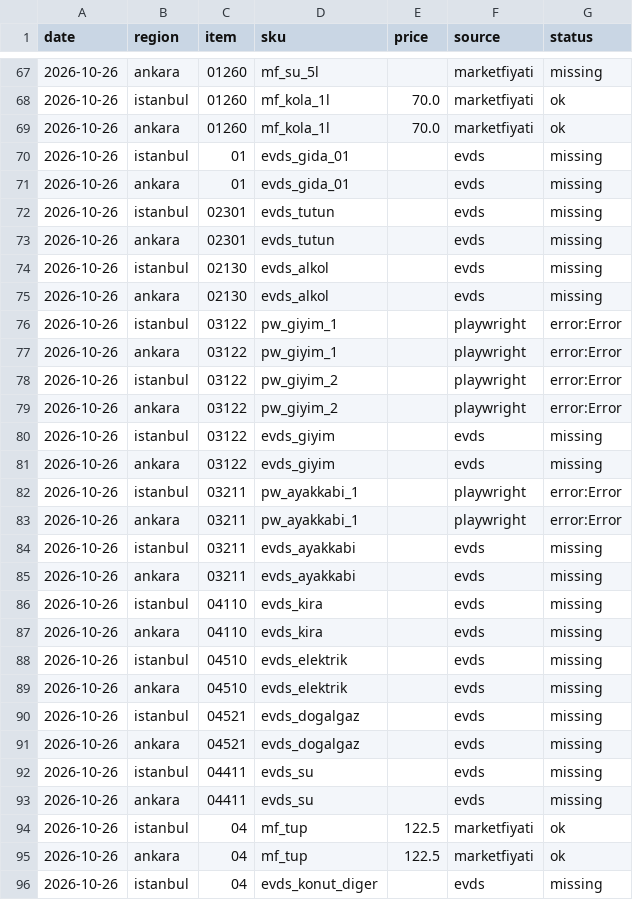
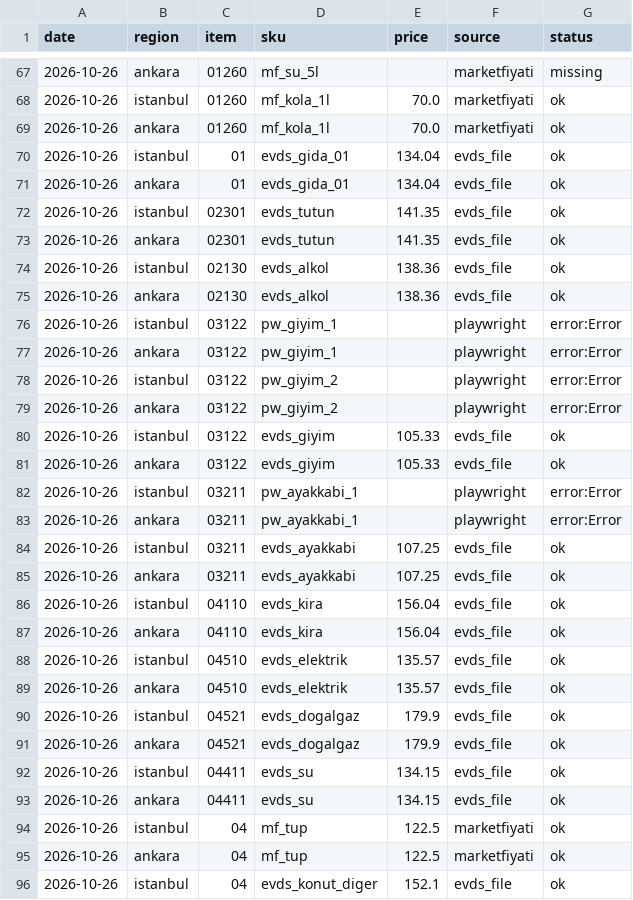
Before and after one commit to fkasap/KTufe, a CSV file: data/raw/2026-10-26.csv, drawn as a sheet; only a part is shown, gaps mark what is left out; the diff covers the shown part only.

Commit message:
data: 2026-10-26 çekimi

```diff
--- a/data/raw/2026-10-26.csv
+++ b/data/raw/2026-10-26.csv
@@ -69,8 +69,8 @@ date,region,item,sku,price,source,status
 2026-10-26,ankara,01260,mf_kola_1l,70.0,marketfiyati,ok
-2026-10-26,istanbul,01,evds_gida_01,,evds,missing
-2026-10-26,ankara,01,evds_gida_01,,evds,missing
-2026-10-26,istanbul,02301,evds_tutun,,evds,missing
-2026-10-26,ankara,02301,evds_tutun,,evds,missing
-2026-10-26,istanbul,02130,evds_alkol,,evds,missing
-2026-10-26,ankara,02130,evds_alkol,,evds,missing
+2026-10-26,istanbul,01,evds_gida_01,134.04,evds_file,ok
+2026-10-26,ankara,01,evds_gida_01,134.04,evds_file,ok
+2026-10-26,istanbul,02301,evds_tutun,141.35,evds_file,ok
+2026-10-26,ankara,02301,evds_tutun,141.35,evds_file,ok
+2026-10-26,istanbul,02130,evds_alkol,138.36,evds_file,ok
+2026-10-26,ankara,02130,evds_alkol,138.36,evds_file,ok
 2026-10-26,istanbul,03122,pw_giyim_1,,playwright,error:Error
@@ -79,18 +79,18 @@ date,region,item,sku,price,source,status
 2026-10-26,ankara,03122,pw_giyim_2,,playwright,error:Error
-2026-10-26,istanbul,03122,evds_giyim,,evds,missing
-2026-10-26,ankara,03122,evds_giyim,,evds,missing
+2026-10-26,istanbul,03122,evds_giyim,105.33,evds_file,ok
+2026-10-26,ankara,03122,evds_giyim,105.33,evds_file,ok
 2026-10-26,istanbul,03211,pw_ayakkabi_1,,playwright,error:Error
 2026-10-26,ankara,03211,pw_ayakkabi_1,,playwright,error:Error
-2026-10-26,istanbul,03211,evds_ayakkabi,,evds,missing
-2026-10-26,ankara,03211,evds_ayakkabi,,evds,missing
-2026-10-26,istanbul,04110,evds_kira,,evds,missing
-2026-10-26,ankara,04110,evds_kira,,evds,missing
-2026-10-26,istanbul,04510,evds_elektrik,,evds,missing
-2026-10-26,ankara,04510,evds_elektrik,,evds,missing
-2026-10-26,istanbul,04521,evds_dogalgaz,,evds,missing
-2026-10-26,ankara,04521,evds_dogalgaz,,evds,missing
-2026-10-26,istanbul,04411,evds_su,,evds,missing
-2026-10-26,ankara,04411,evds_su,,evds,missing
+2026-10-26,istanbul,03211,evds_ayakkabi,107.25,evds_file,ok
+2026-10-26,ankara,03211,evds_ayakkabi,107.25,evds_file,ok
+2026-10-26,istanbul,04110,evds_kira,156.04,evds_file,ok
+2026-10-26,ankara,04110,evds_kira,156.04,evds_file,ok
+2026-10-26,istanbul,04510,evds_elektrik,135.57,evds_file,ok
+2026-10-26,ankara,04510,evds_elektrik,135.57,evds_file,ok
+2026-10-26,istanbul,04521,evds_dogalgaz,179.9,evds_file,ok
+2026-10-26,ankara,04521,evds_dogalgaz,179.9,evds_file,ok
+2026-10-26,istanbul,04411,evds_su,134.15,evds_file,ok
+2026-10-26,ankara,04411,evds_su,134.15,evds_file,ok
 2026-10-26,istanbul,04,mf_tup,122.5,marketfiyati,ok
 2026-10-26,ankara,04,mf_tup,122.5,marketfiyati,ok
-2026-10-26,istanbul,04,evds_konut_diger,,evds,missing
+2026-10-26,istanbul,04,evds_konut_diger,152.1,evds_file,ok
```
Also changed, not shown: 93 edited cells elsewhere in this file.
